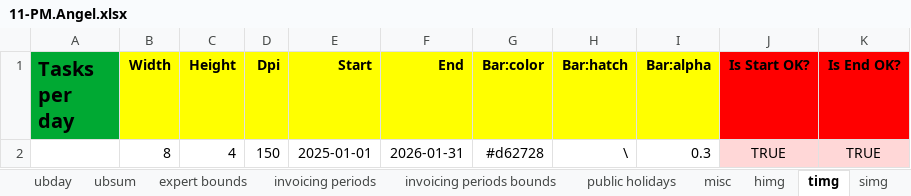
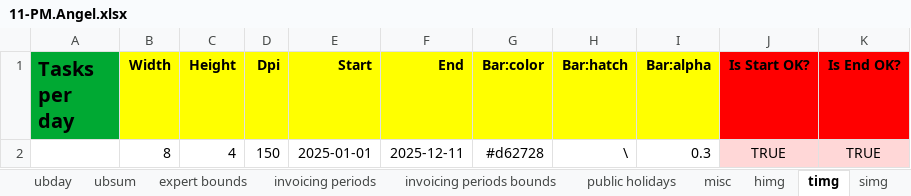
Before and after one commit to romz-pl/yumbo, an Excel workbook: ampl-data-input-excel/11-PM.Angel/11-PM.Angel.xlsx, sheet timg, drawn as a sheet; values as stored, in another font and other column widths than the file's, no borders; the diff names each change by its address in the sheet, - before the commit and + after, or states it on an @@ line.

```diff
--- a/ampl-data-input-excel/11-PM.Angel/11-PM.Angel.xlsx (sheet timg)
+++ b/ampl-data-input-excel/11-PM.Angel/11-PM.Angel.xlsx (sheet timg)
-F2 (End): 2026-01-31
+F2 (End): 2025-12-11
```
Also changed, not shown: sheet wimg, sheet simg, sheet gimg, sheet himg, ampl-data-input-excel/01-no-bounds/01-no-bounds.xlsx, ampl-data-input-excel/05-long-term-planning-PM/05-long-term-planning-PM.xlsx, 10 other files.
